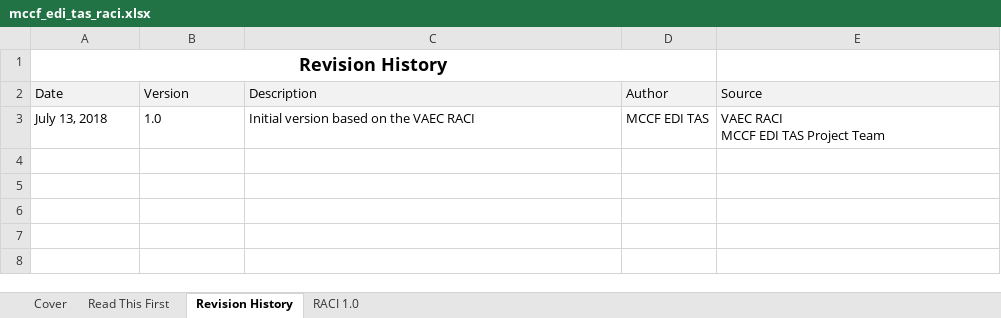
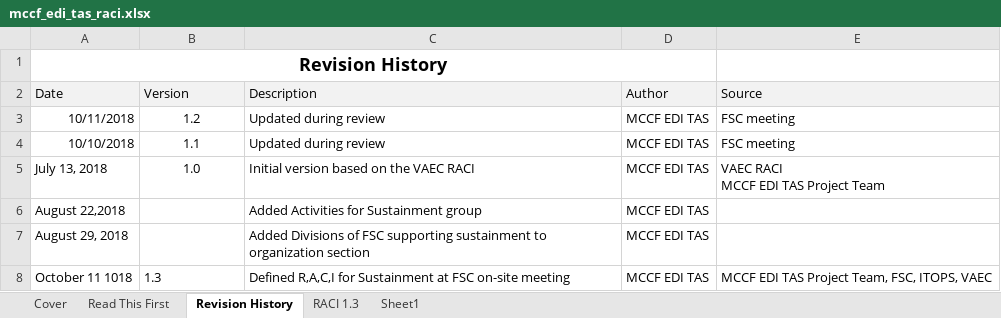
Before and after one commit to vernitathomgcio/TASCore_documents, an Excel workbook: Env_Depl_Impl/Build 10/mccf_edi_tas_raci.xlsx, sheet Revision History, drawn as a sheet; values as stored, in another font and other column widths than the file's, no borders; table styles not drawn; addresses are those after the commit; the diff names each change by its address in the sheet, - before the commit and + after, or states it on an @@ line.

Commit message:
Added correct RACI

```diff
--- a/Env_Depl_Impl/Build 10/mccf_edi_tas_raci.xlsx (sheet Revision History)
+++ b/Env_Depl_Impl/Build 10/mccf_edi_tas_raci.xlsx (sheet Revision History)
-sheet tab: RACI 1.0
+sheet tab: RACI 1.3
+sheet tab: Sheet1
+row 3: 10/11/2018 | 1.2 | Updated during review | MCCF EDI TAS | FSC meeting
+row 4: 10/10/2018 | 1.1 | Updated during review | MCCF EDI TAS | FSC meeting
-B5 alignment: left
+B5 alignment: center
+row 6: August 22,2018 |  | Added Activities for Sustainment group | MCCF EDI TAS
+row 7: August 29, 2018 |  | Added Divisions of FSC supporting sustainment to organization section | MCCF EDI TAS
+row 8: October 11 1018 | 1.3 | Defined R,A,C,I for Sustainment at FSC on-site meeting | MCCF EDI TAS | MCCF EDI TAS Project Team, FSC, ITOPS, VAEC
```
Also changed, not shown: sheet RACI 1.3, hidden cells, 14 other files.
